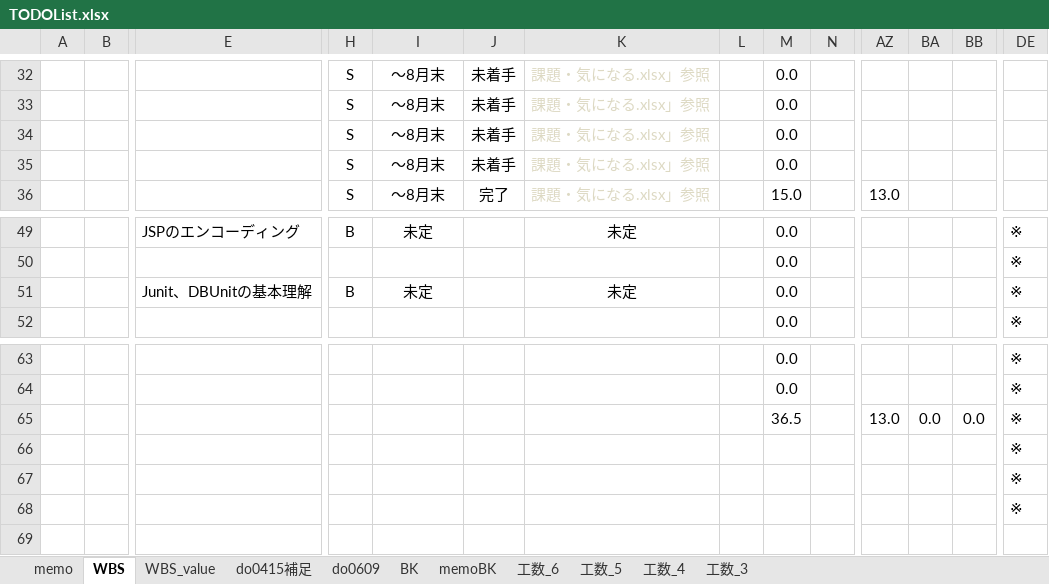
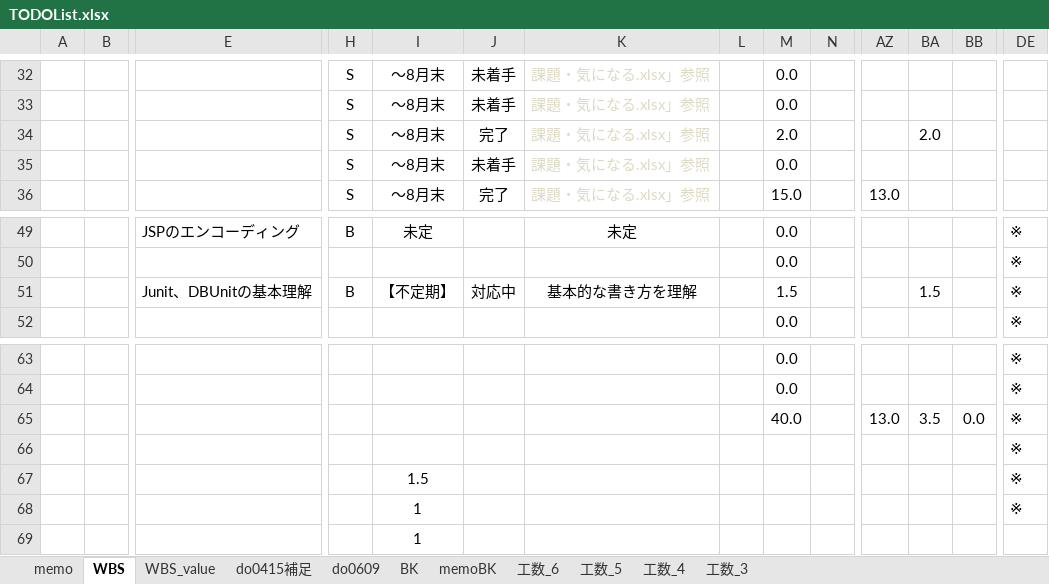
Before and after one commit to gitRock2016/WFS_Design, an Excel workbook: 99.work/TODOList.xlsx, sheet WBS, drawn as a sheet; only a part is shown, gaps mark what is left out; values as stored, in another font and other column widths than the file's, no borders; conditional formats not drawn; removed rows and columns are numbered as before the commit, all else as after; rows hold the shown columns only; the diff names each change by its address in the sheet, - before the commit and + after, or states it on an @@ line.

```diff
--- a/99.work/TODOList.xlsx (sheet WBS)
+++ b/99.work/TODOList.xlsx (sheet WBS)
-J34: 未着手
+J34: 完了
-M34: 0.0
+M34: 2.0
-BA34: (empty)
+BA34: 2.0
-row 51:  |  | Junit、DBUnitの基本理解 | B | 未定 |  | 未定 |  | 0.0 |  |  |  |  | ※
+row 51:  |  | Junit、DBUnitの基本理解 | B | 【不定期】 | 対応中 | 基本的な書き方を理解 |  | 1.5 |  |  | 1.5 |  | ※
-M65: 36.5
+M65: 40.0
-BA65: 0.0
+BA65: 3.5
-I67: (empty)
+I67: 1.5
-I68: (empty)
+I68: 1
+row 69:  |  |  |  | 1
```
Also changed, not shown: sheet memo, charts or pictures, 99.work/課題・気になる.xlsx.
